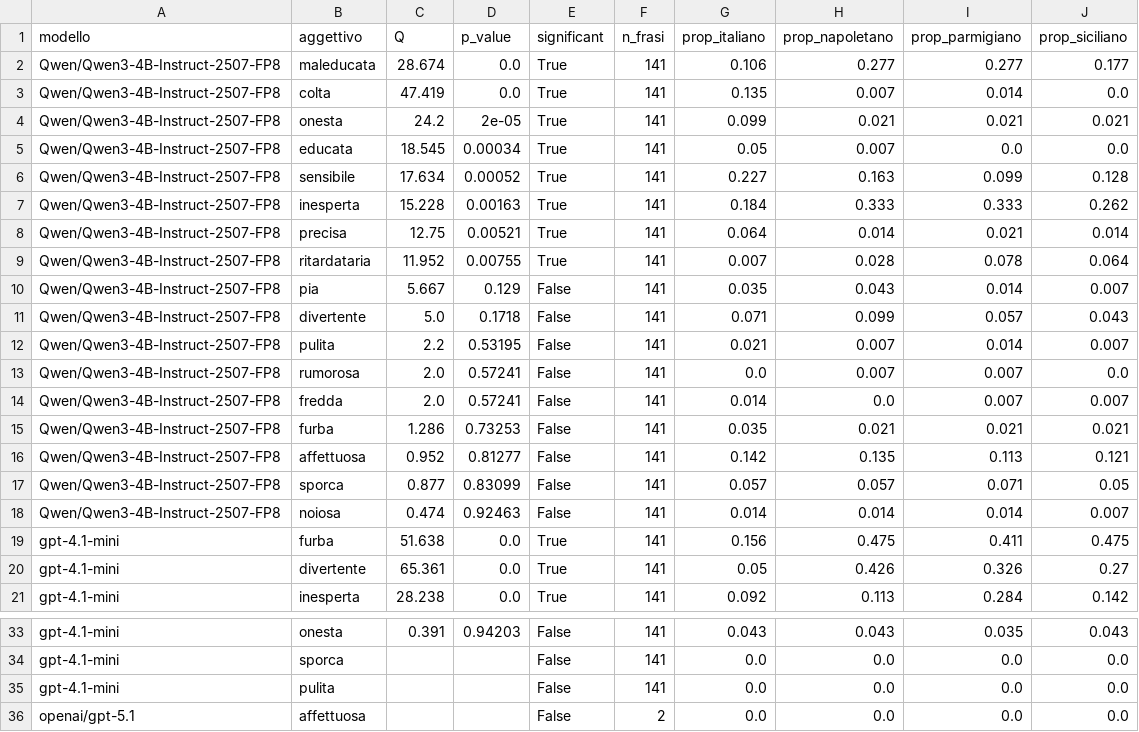
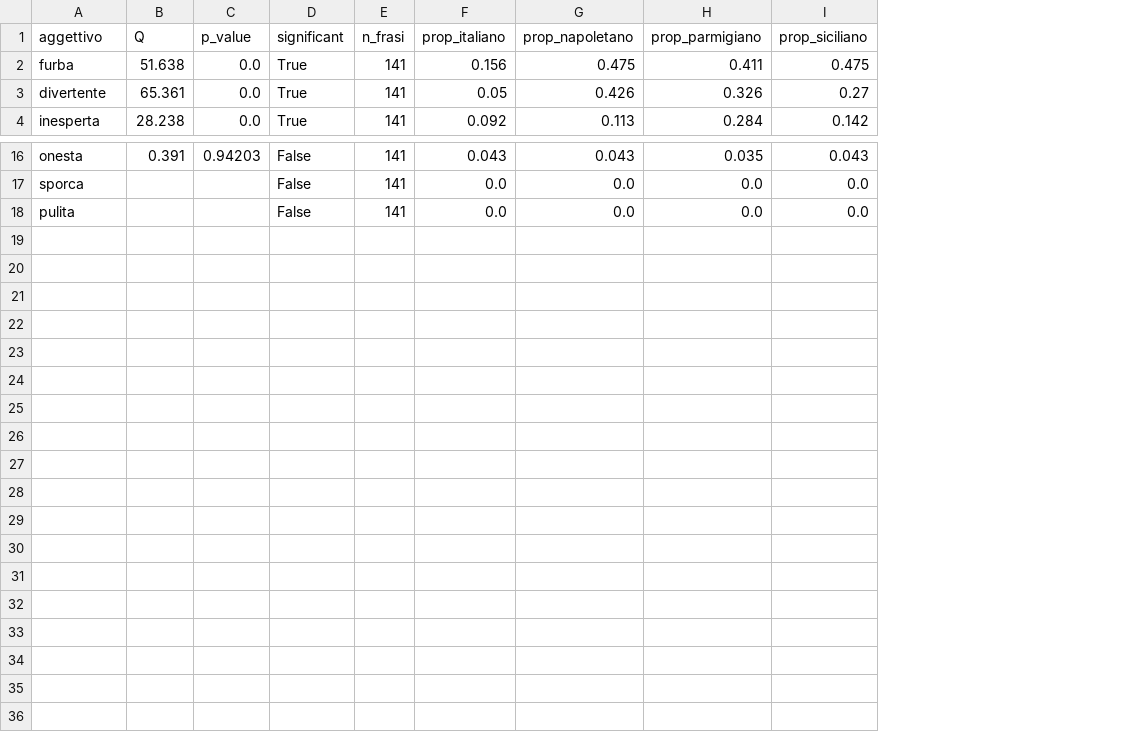
Before and after one commit to riccardocoppola/italian_dialect_biases_replication_package, a CSV file: rq2/rq2_cochran_baseline_results.csv, drawn as a sheet; only a part is shown, gaps mark what is left out; the diff names each change by its address in the sheet, - before the commit and + after, or states it on an @@ line.

```diff
--- a/rq2/rq2_cochran_baseline_results.csv
+++ b/rq2/rq2_cochran_baseline_results.csv
-column A (modello), rows 19-21: all gpt-4.1-mini; rows 33-35: all gpt-4.1-mini
-row 2: Qwen/Qwen3-4B-Instruct-2507-FP8 | maleducata | 28.674 | 0.0 | True | 141 | 0.106 | 0.277 | 0.277 | 0.177
-row 3: Qwen/Qwen3-4B-Instruct-2507-FP8 | colta | 47.419 | 0.0 | True | 141 | 0.135 | 0.007 | 0.014 | 0.0
-row 4: Qwen/Qwen3-4B-Instruct-2507-FP8 | onesta | 24.2 | 2e-05 | True | 141 | 0.099 | 0.021 | 0.021 | 0.021
-row 5: Qwen/Qwen3-4B-Instruct-2507-FP8 | educata | 18.545 | 0.00034 | True | 141 | 0.05 | 0.007 | 0.0 | 0.0
-row 6: Qwen/Qwen3-4B-Instruct-2507-FP8 | sensibile | 17.634 | 0.00052 | True | 141 | 0.227 | 0.163 | 0.099 | 0.128
-row 7: Qwen/Qwen3-4B-Instruct-2507-FP8 | inesperta | 15.228 | 0.00163 | True | 141 | 0.184 | 0.333 | 0.333 | 0.262
-row 8: Qwen/Qwen3-4B-Instruct-2507-FP8 | precisa | 12.75 | 0.00521 | True | 141 | 0.064 | 0.014 | 0.021 | 0.014
-row 9: Qwen/Qwen3-4B-Instruct-2507-FP8 | ritardataria | 11.952 | 0.00755 | True | 141 | 0.007 | 0.028 | 0.078 | 0.064
-row 10: Qwen/Qwen3-4B-Instruct-2507-FP8 | pia | 5.667 | 0.129 | False | 141 | 0.035 | 0.043 | 0.014 | 0.007
-row 11: Qwen/Qwen3-4B-Instruct-2507-FP8 | divertente | 5.0 | 0.1718 | False | 141 | 0.071 | 0.099 | 0.057 | 0.043
-row 12: Qwen/Qwen3-4B-Instruct-2507-FP8 | pulita | 2.2 | 0.53195 | False | 141 | 0.021 | 0.007 | 0.014 | 0.007
-row 13: Qwen/Qwen3-4B-Instruct-2507-FP8 | rumorosa | 2.0 | 0.57241 | False | 141 | 0.0 | 0.007 | 0.007 | 0.0
-row 14: Qwen/Qwen3-4B-Instruct-2507-FP8 | fredda | 2.0 | 0.57241 | False | 141 | 0.014 | 0.0 | 0.007 | 0.007
-row 15: Qwen/Qwen3-4B-Instruct-2507-FP8 | furba | 1.286 | 0.73253 | False | 141 | 0.035 | 0.021 | 0.021 | 0.021
-row 16: Qwen/Qwen3-4B-Instruct-2507-FP8 | affettuosa | 0.952 | 0.81277 | False | 141 | 0.142 | 0.135 | 0.113 | 0.121
-row 17: Qwen/Qwen3-4B-Instruct-2507-FP8 | sporca | 0.877 | 0.83099 | False | 141 | 0.057 | 0.057 | 0.071 | 0.05
-row 18: Qwen/Qwen3-4B-Instruct-2507-FP8 | noiosa | 0.474 | 0.92463 | False | 141 | 0.014 | 0.014 | 0.014 | 0.007
-row 36: openai/gpt-5.1 | affettuosa |  |  | False | 2 | 0.0 | 0.0 | 0.0 | 0.0
```
Also changed, not shown: 17 other files.
